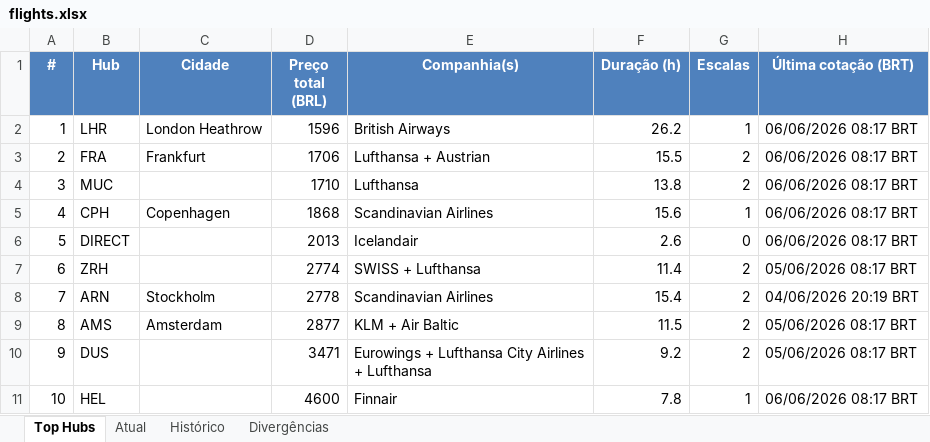
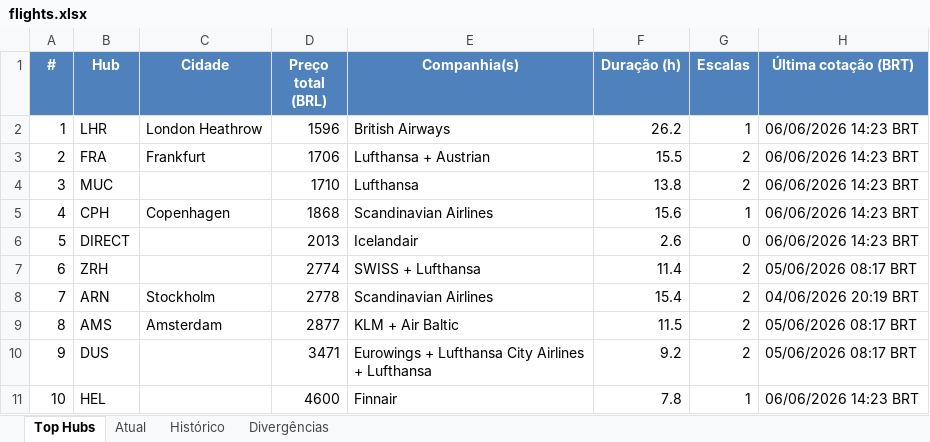
Before and after one commit to VoxJurTech/flight-monitor-dub-kef, an Excel workbook: docs/flights.xlsx, sheet Top Hubs, drawn as a sheet; values as stored, in another font and other column widths than the file's, no borders; conditional formats not drawn; the diff names each change by its address in the sheet, - before the commit and + after, or states it on an @@ line.

```diff
--- a/docs/flights.xlsx (sheet Top Hubs)
+++ b/docs/flights.xlsx (sheet Top Hubs)
-H2:H6 (Última cotação (BRT)): 06/06/2026 08:17 BRT
+H2:H6 (Última cotação (BRT)): 06/06/2026 14:23 BRT
-H11 (Última cotação (BRT)): 06/06/2026 08:17 BRT
+H11 (Última cotação (BRT)): 06/06/2026 14:23 BRT
```
Also changed, not shown: sheet Histórico, sheet Atual, 2 other files.
